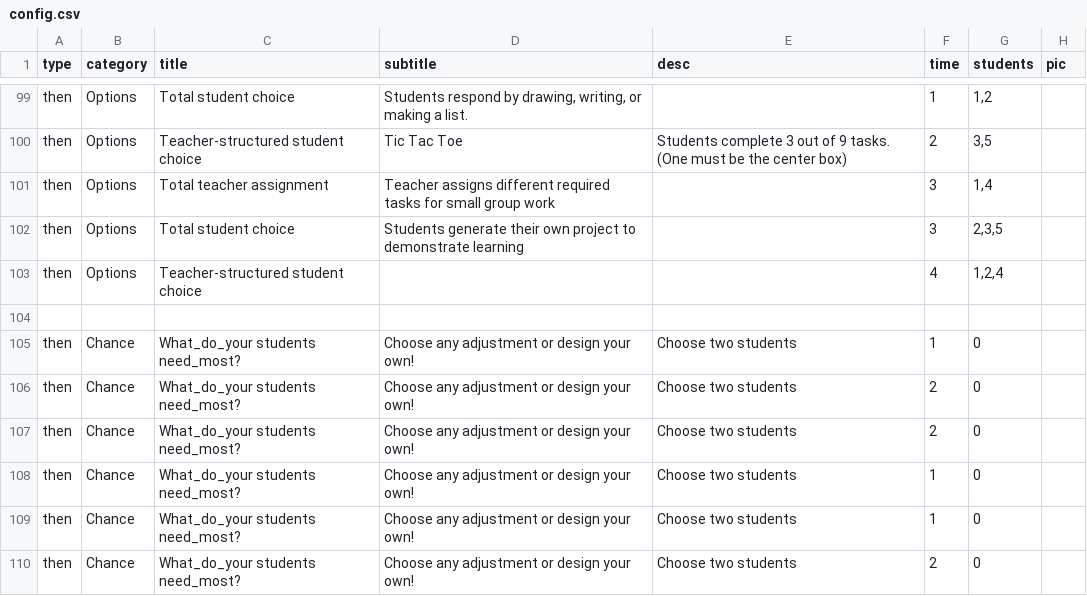
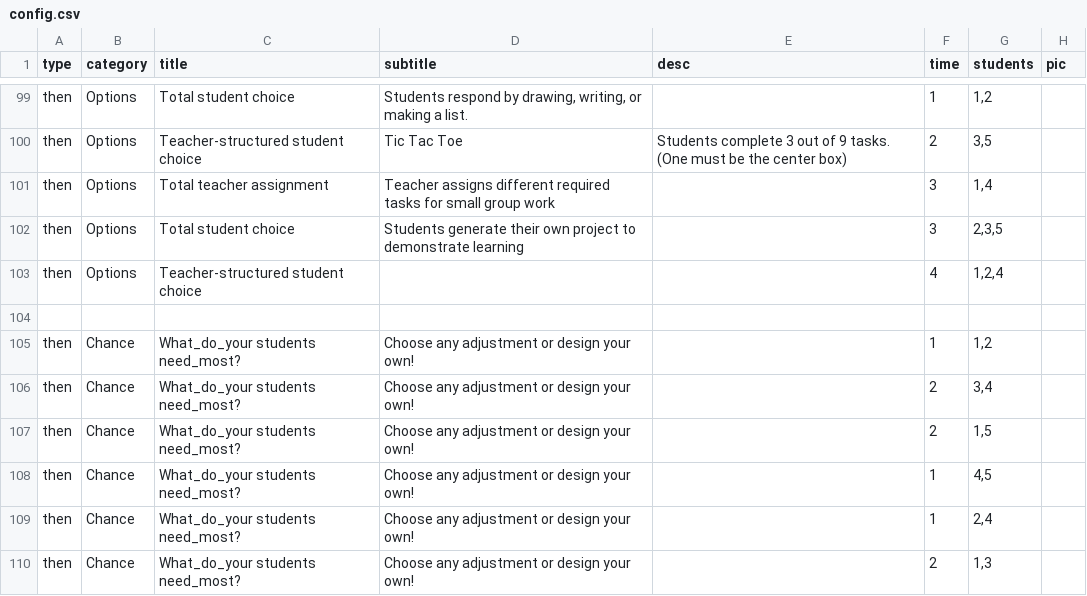
Before and after one commit to bferster/agame, a CSV file: data/config.csv, drawn as a sheet; only a part is shown, gaps mark what is left out; the diff covers the shown part only.

```diff
--- a/data/config.csv
+++ b/data/config.csv
@@ -104,7 +104,7 @@ then,Options,Teacher-structured student choice,,,4,"1,2,4"
 
-then,Chance,What_do_your students need_most?,Choose any adjustment or design your own!,Choose two students,1,0
-then,Chance,What_do_your students need_most?,Choose any adjustment or design your own!,Choose two students,2,0
-then,Chance,What_do_your students need_most?,Choose any adjustment or design your own!,Choose two students,2,0
-then,Chance,What_do_your students need_most?,Choose any adjustment or design your own!,Choose two students,1,0
-then,Chance,What_do_your students need_most?,Choose any adjustment or design your own!,Choose two students,1,0
-then,Chance,What_do_your students need_most?,Choose any adjustment or design your own!,Choose two students,2,0
+then,Chance,What_do_your students need_most?,Choose any adjustment or design your own!,,1,"1,2"
+then,Chance,What_do_your students need_most?,Choose any adjustment or design your own!,,2,"3,4"
+then,Chance,What_do_your students need_most?,Choose any adjustment or design your own!,,2,"1,5"
+then,Chance,What_do_your students need_most?,Choose any adjustment or design your own!,,1,"4,5"
+then,Chance,What_do_your students need_most?,Choose any adjustment or design your own!,,1,"2,4"
+then,Chance,What_do_your students need_most?,Choose any adjustment or design your own!,,2,"1,3"
```
Also changed, not shown: 7 edited cells elsewhere in this file, 2 other files.
